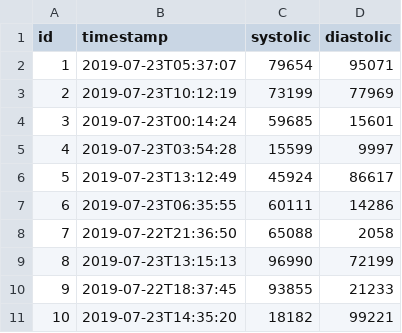
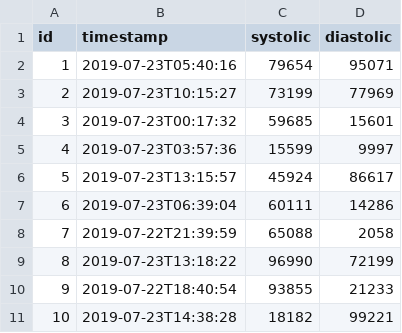
Before and after one commit to mraible/mobile-jhipster, a CSV file: app/src/main/resources/config/liquibase/data/blood_pressure.csv, drawn as a sheet.

```diff
--- a/app/src/main/resources/config/liquibase/data/blood_pressure.csv
+++ b/app/src/main/resources/config/liquibase/data/blood_pressure.csv
@@ -1,11 +1,11 @@
 id;timestamp;systolic;diastolic
-1;2019-07-23T05:37:07;79654;95071
-2;2019-07-23T10:12:19;73199;77969
-3;2019-07-23T00:14:24;59685;15601
-4;2019-07-23T03:54:28;15599;9997
-5;2019-07-23T13:12:49;45924;86617
-6;2019-07-23T06:35:55;60111;14286
-7;2019-07-22T21:36:50;65088;2058
-8;2019-07-23T13:15:13;96990;72199
-9;2019-07-22T18:37:45;93855;21233
-10;2019-07-23T14:35:20;18182;99221
+1;2019-07-23T05:40:16;79654;95071
+2;2019-07-23T10:15:27;73199;77969
+3;2019-07-23T00:17:32;59685;15601
+4;2019-07-23T03:57:36;15599;9997
+5;2019-07-23T13:15:57;45924;86617
+6;2019-07-23T06:39:04;60111;14286
+7;2019-07-22T21:39:59;65088;2058
+8;2019-07-23T13:18:22;96990;72199
+9;2019-07-22T18:40:54;93855;21233
+10;2019-07-23T14:38:28;18182;99221
```
Also changed, not shown: app/src/main/resources/config/liquibase/data/weight.csv, 17 other files.
